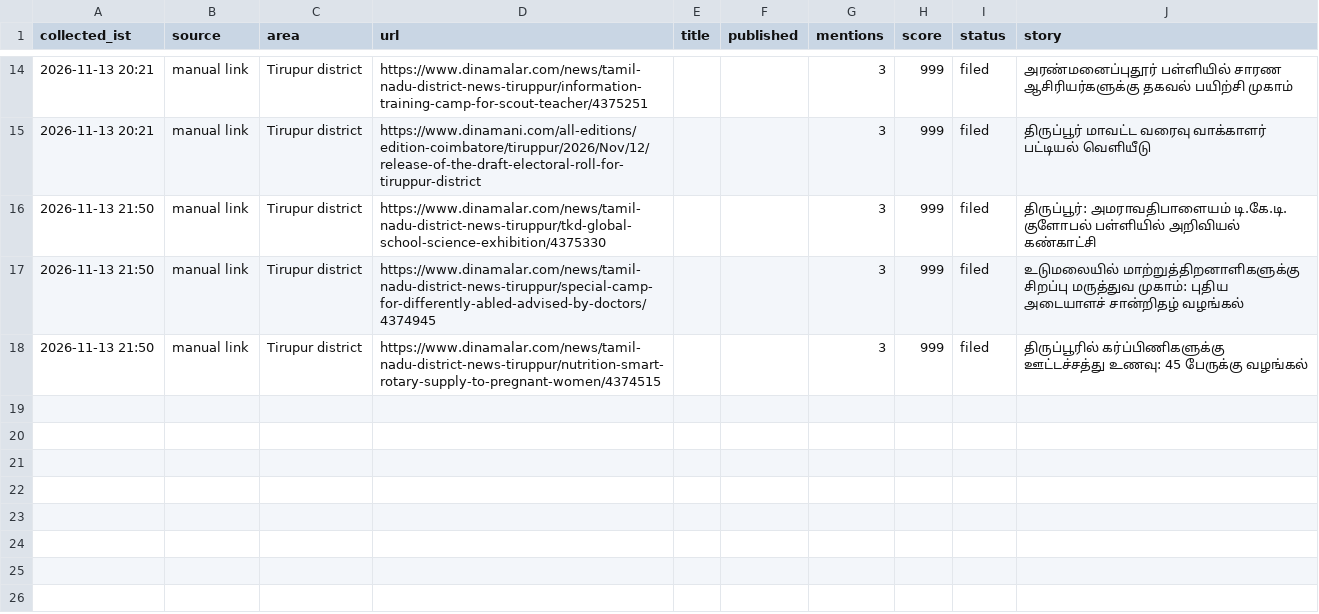
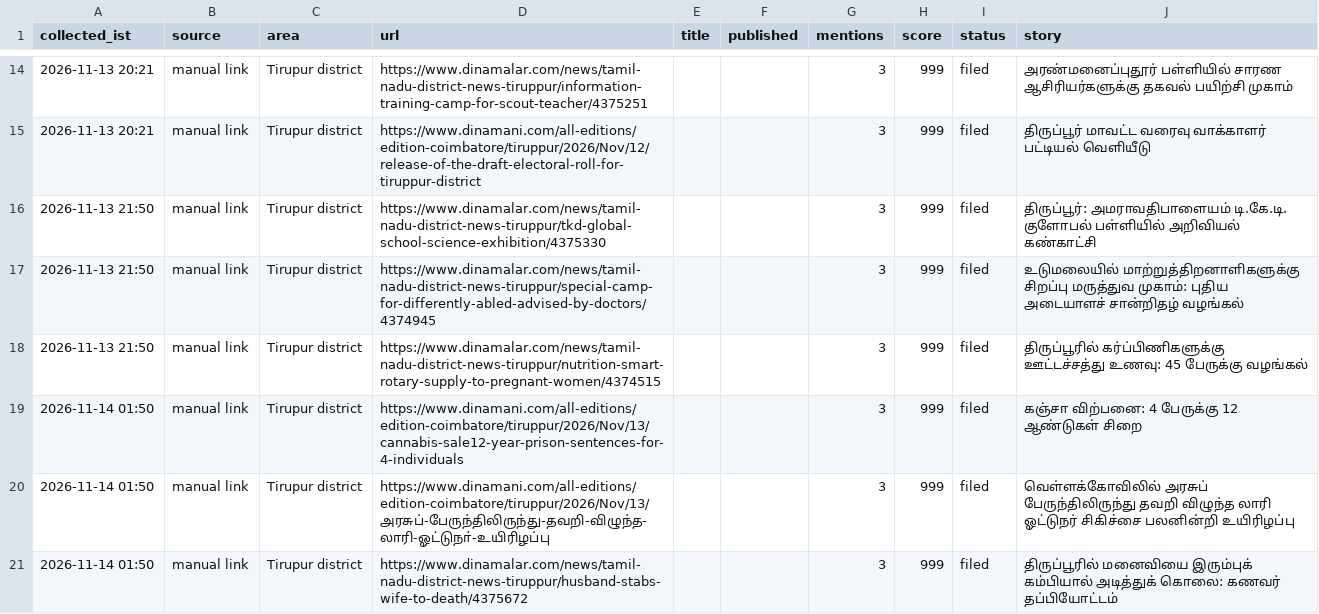
Before and after one commit to news360-tn/tirupur360-autopost, a CSV file: research_free/archive/2026-11.csv, drawn as a sheet; only a part is shown, gaps mark what is left out.

```diff
--- a/research_free/archive/2026-11.csv
+++ b/research_free/archive/2026-11.csv
@@ -18 +18,4 @@ collected_ist,source,area,url,title,published,mentions,score,status,story
 2026-11-13 21:50,manual link,Tirupur district,https://www.dinamalar.com/news/tamil-nadu-district-news-tiruppur/nutrition-smart-rotary-supply-to-pregnant-women/4374515,,,3,999,filed,திருப்பூரில் கர்ப்பிணிகளுக்கு ஊட்டச்சத்து உணவு: 45 பேருக்கு வழங்கல்
+2026-11-14 01:50,manual link,Tirupur district,https://www.dinamani.com/all-editions/edition-coimbatore/tiruppur/2026/Nov/13/cannabis-sale12-year-prison-sentences-for-4-individuals,,,3,999,filed,கஞ்சா விற்பனை: 4 பேருக்கு 12 ஆண்டுகள் சிறை
+2026-11-14 01:50,manual link,Tirupur district,https://www.dinamani.com/all-editions/edition-coimbatore/tiruppur/2026/Nov/13/அரசுப்-பேருந்திலிருந்து-தவறி-விழுந்த-லாரி-ஓட்டுநா்-உயிரிழப்பு,,,3,999,filed,வெள்ளக்கோவிலில் அரசுப் பேருந்திலிருந்து தவறி விழுந்த லாரி ஓட்டுநர் சிகிச்சை பலனின்றி உயிரிழப்பு
+2026-11-14 01:50,manual link,Tirupur district,https://www.dinamalar.com/news/tamil-nadu-district-news-tiruppur/husband-stabs-wife-to-death/4375672,,,3,999,filed,திருப்பூரில் மனைவியை இரும்புக் கம்பியால் அடித்துக் கொலை: கணவர் தப்பியோட்டம்
```
Also changed, not shown: 6 other files.
